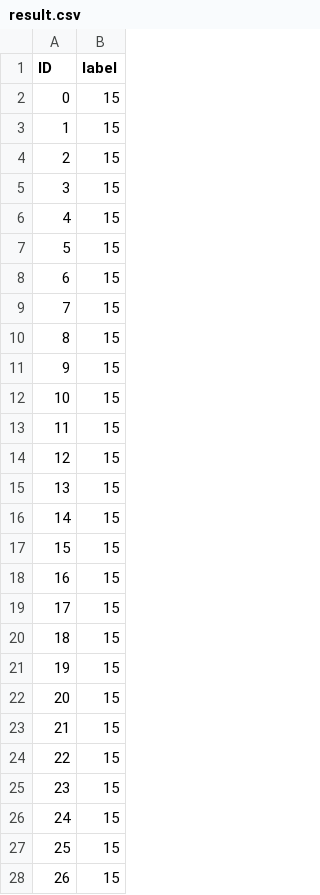
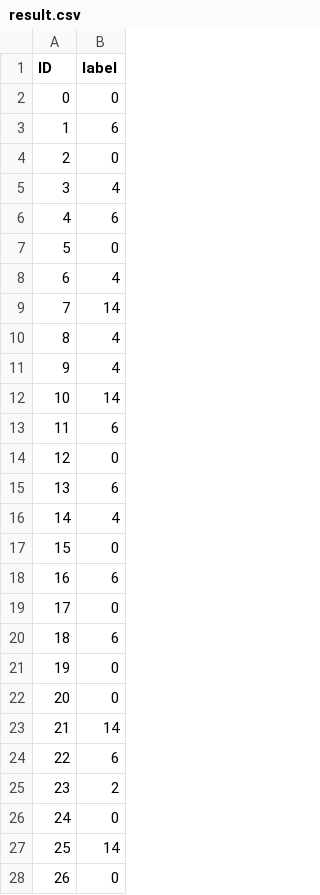
Before and after one commit to YasminElgendi/NLP-Project, a CSV file: result.csv, drawn as a sheet; only a part is shown; the diff covers the shown part only.

```diff
--- a/result.csv
+++ b/result.csv
@@ -1,28 +1,28 @@
 ID,label
-0,15
-1,15
-2,15
-3,15
-4,15
-5,15
-6,15
-7,15
-8,15
-9,15
-10,15
-11,15
-12,15
-13,15
-14,15
-15,15
-16,15
-17,15
-18,15
-19,15
-20,15
-21,15
-22,15
-23,15
-24,15
-25,15
-26,15
+0,0
+1,6
+2,0
+3,4
+4,6
+5,0
+6,4
+7,14
+8,4
+9,4
+10,14
+11,6
+12,0
+13,6
+14,4
+15,0
+16,6
+17,0
+18,6
+19,0
+20,0
+21,14
+22,6
+23,2
+24,0
+25,14
+26,0
```
Also changed, not shown: 155 edited cells elsewhere in this file, 5 other files.
